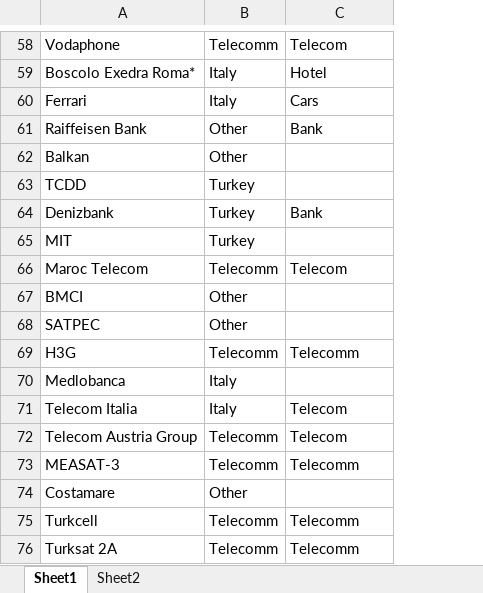
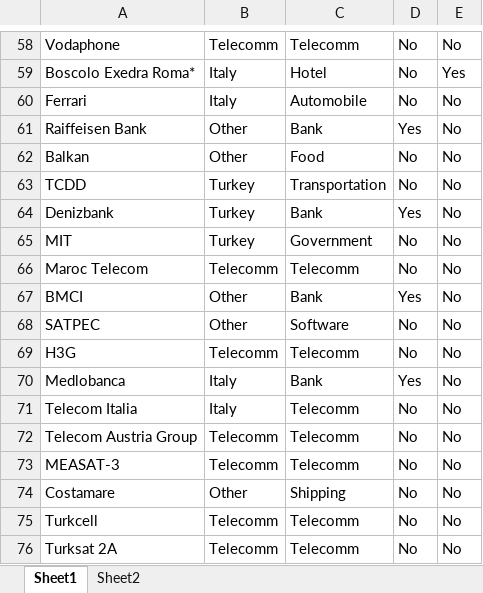
Before and after one commit to kinau/P300, an Excel workbook: Network Diargram.xlsx, sheet Sheet1, drawn as a sheet; only a part is shown, gaps mark what is left out; values as stored, in another font and other column widths than the file's, no borders; the diff covers the shown part only; the diff names each change by its address in the sheet, - before the commit and + after, or states it on an @@ line.

```diff
--- a/Network Diargram.xlsx (sheet Sheet1)
+++ b/Network Diargram.xlsx (sheet Sheet1)
+column D, rows 58-76: No | No | No | Yes | No | No | Yes | No | No | Yes | No | No | Yes | No | No | No | No | No | No
+column E, rows 58-76: No | Yes | No | No | No | No | No | No | No | No | No | No | No | No | No | No | No | No | No
-C58: Telecom
+C58: Telecomm
-C60: Cars
+C60: Automobile
-C62: (empty)
+C62: Food
-C63: (empty)
+C63: Transportation
-C65: (empty)
+C65: Government
-C66: Telecom
+C66: Telecomm
-C67: (empty)
+C67: Bank
-C68: (empty)
+C68: Software
-C70: (empty)
+C70: Bank
-C71:C72: Telecom
+C71:C72: Telecomm
-C74: (empty)
+C74: Shipping
```
Also changed, not shown: 37 edited cells elsewhere in this sheet.
